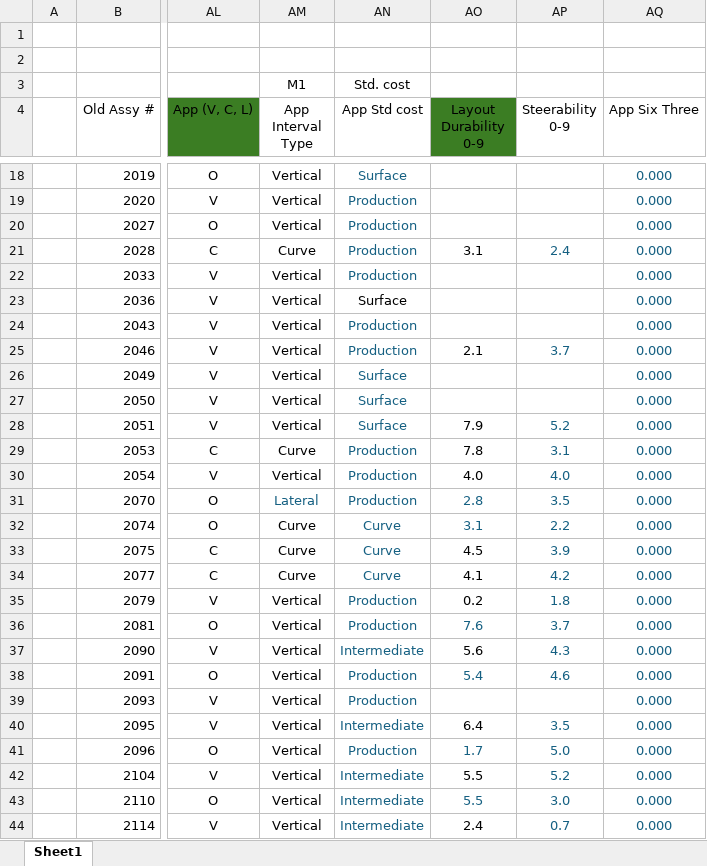
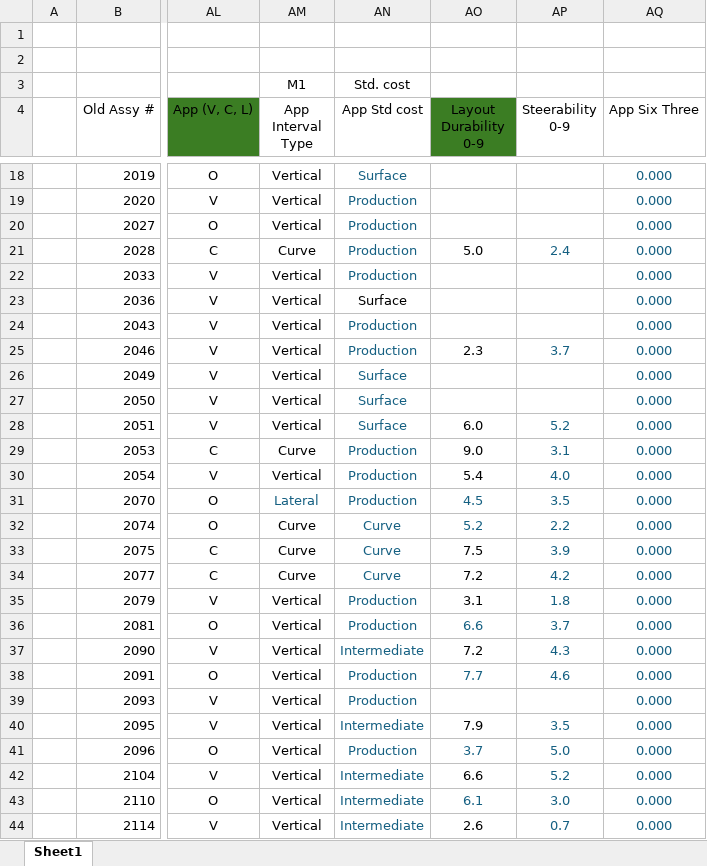
Before and after one commit to Caprock-Oil-Tools/Bit-Applications-Tool, an Excel workbook: Bit Applications Tool r2.xlsx, sheet Sheet1, drawn as a sheet; only a part is shown, gaps mark what is left out; values as stored, in another font and other column widths than the file's, no borders; conditional formats and table styles not drawn; the diff covers the shown part only; the diff names each change by its address in the sheet, - before the commit and + after, or states it on an @@ line.

```diff
--- a/Bit Applications Tool r2.xlsx (sheet Sheet1)
+++ b/Bit Applications Tool r2.xlsx (sheet Sheet1)
-AO21 (Layout Durability 0-9): 3.1
+AO21 (Layout Durability 0-9): 5.0
-AO25 (Layout Durability 0-9): 2.1
+AO25 (Layout Durability 0-9): 2.3
-AO28 (Layout Durability 0-9): 7.9
+AO28 (Layout Durability 0-9): 6.0
-AO29 (Layout Durability 0-9): 7.8
+AO29 (Layout Durability 0-9): 9.0
-AO30 (Layout Durability 0-9): 4.0
+AO30 (Layout Durability 0-9): 5.4
-AO31 (Layout Durability 0-9): 2.8
+AO31 (Layout Durability 0-9): 4.5
-AO32 (Layout Durability 0-9): 3.1
+AO32 (Layout Durability 0-9): 5.2
-AO33 (Layout Durability 0-9): 4.5
+AO33 (Layout Durability 0-9): 7.5
-AO34 (Layout Durability 0-9): 4.1
+AO34 (Layout Durability 0-9): 7.2
-AO35 (Layout Durability 0-9): 0.2
+AO35 (Layout Durability 0-9): 3.1
-AO36 (Layout Durability 0-9): 7.6
+AO36 (Layout Durability 0-9): 6.6
-AO37 (Layout Durability 0-9): 5.6
+AO37 (Layout Durability 0-9): 7.2
-AO38 (Layout Durability 0-9): 5.4
+AO38 (Layout Durability 0-9): 7.7
-AO40 (Layout Durability 0-9): 6.4
+AO40 (Layout Durability 0-9): 7.9
-AO41 (Layout Durability 0-9): 1.7
+AO41 (Layout Durability 0-9): 3.7
-AO42 (Layout Durability 0-9): 5.5
+AO42 (Layout Durability 0-9): 6.6
-AO43 (Layout Durability 0-9): 5.5
+AO43 (Layout Durability 0-9): 6.1
-AO44 (Layout Durability 0-9): 2.4
+AO44 (Layout Durability 0-9): 2.6
```
Also changed, not shown: 110 edited cells elsewhere in this sheet, 2 other files.
